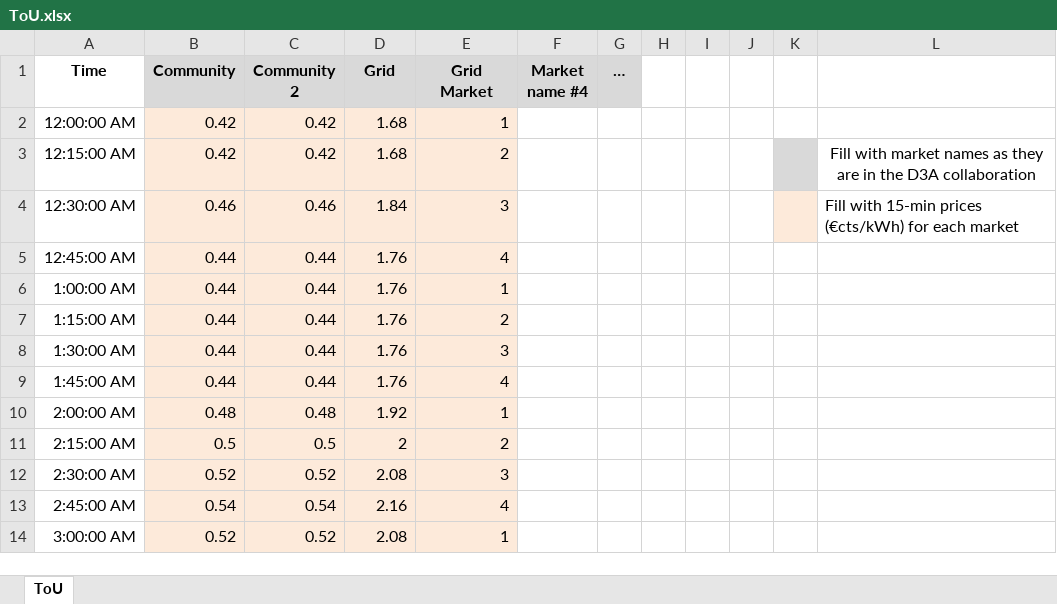
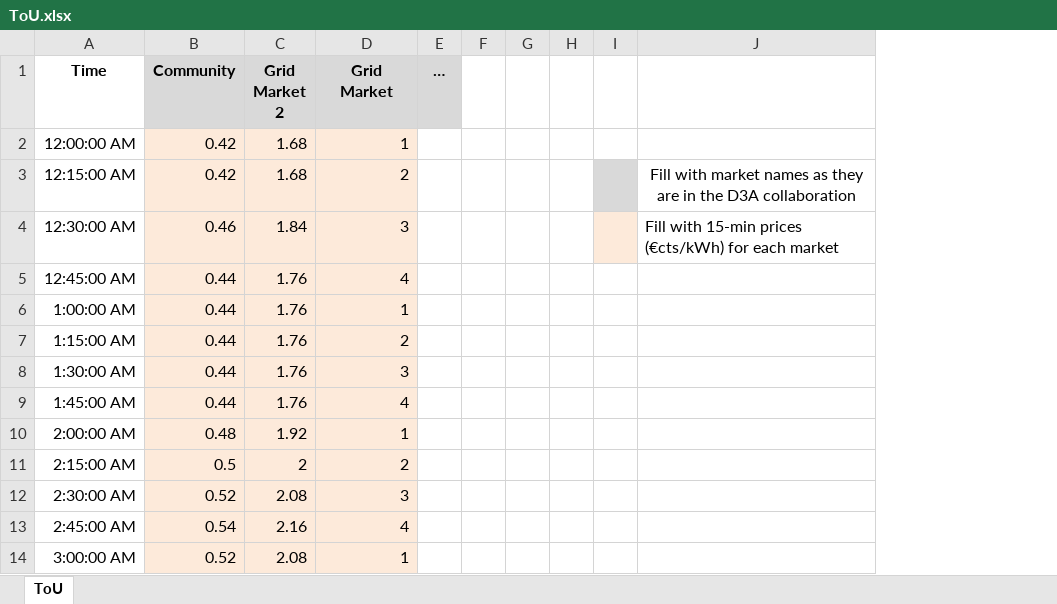
Before and after one commit to gridsingularity/gsy-e-sdk, an Excel workbook: gsy_e_sdk/setups/resources/ToU.xlsx, sheet ToU, drawn as a sheet; only a part is shown; values as stored, in another font and other column widths than the file's, no borders; removed rows and columns are numbered as before the commit, all else as after; the diff names each change by its address in the sheet, - before the commit and + after, or states it on an @@ line.

Commit message:
CN-TESTING: Simplify strategy file.

```diff
--- a/gsy_e_sdk/setups/resources/ToU.xlsx (sheet ToU)
+++ b/gsy_e_sdk/setups/resources/ToU.xlsx (sheet ToU)
-column C (Community 2), rows 2-14: 0.42 | 0.42 | 0.46 | 0.44 | 0.44 | 0.44 | 0.44 | 0.44 | 0.48 | 0.5 | 0.52 | 0.54 | 0.52
-column F (Market name #4), empty
-C1: Grid
+C1: Grid Market 2
```
